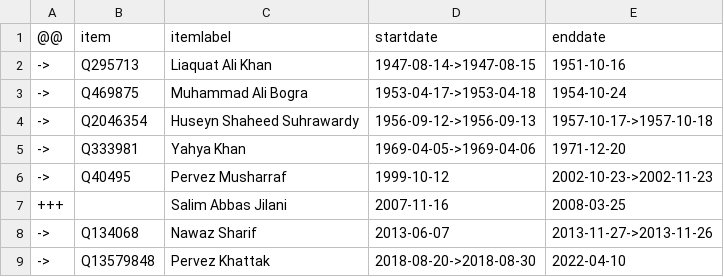
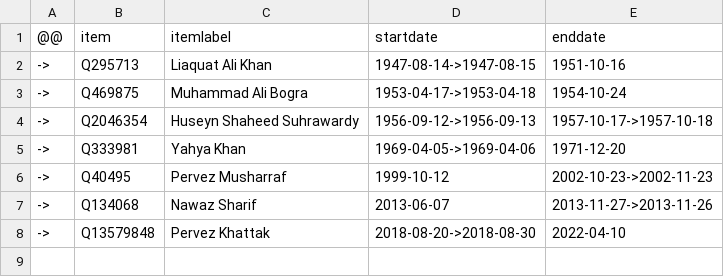
Before and after one commit to every-politician-scrapers/angola, a CSV file: sources/prime-minister/minister-defence/diff.csv, drawn as a sheet.

```diff
--- a/sources/prime-minister/minister-defence/diff.csv
+++ b/sources/prime-minister/minister-defence/diff.csv
@@ -6,3 +6,2 @@
 ->,Q40495,Pervez Musharraf,1999-10-12,2002-10-23->2002-11-23
-+++,,Salim Abbas Jilani,2007-11-16,2008-03-25
 ->,Q134068,Nawaz Sharif,2013-06-07,2013-11-27->2013-11-26
```
Also changed, not shown: sources/finance-minister/diff.csv, sources/prime-minister/diff.csv, 10 other files.
